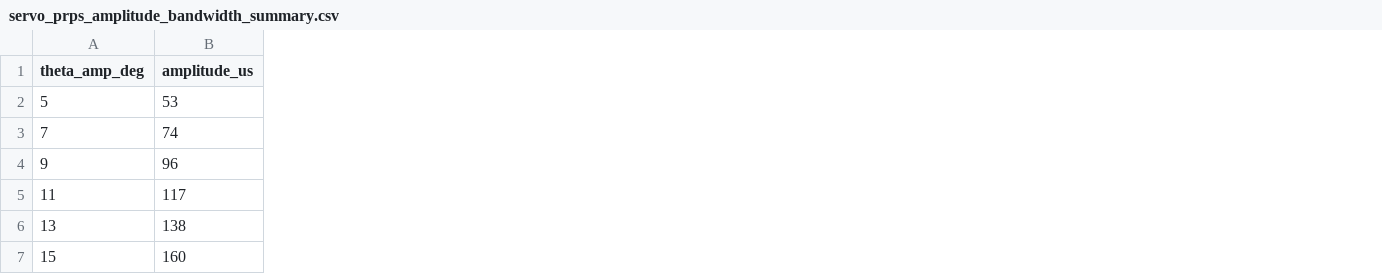
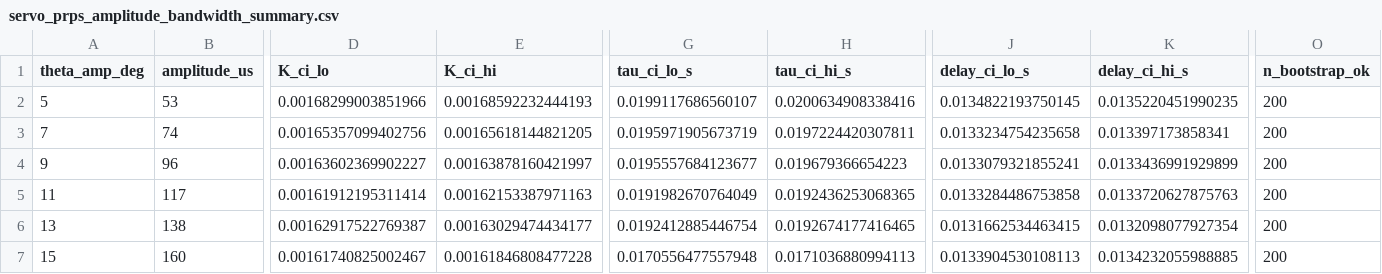
Before and after one commit to caden-gietzen/thrust-vector-rail, a CSV file: data/processed/system_identification/servo_identification/servo_prps_log/servo_prps_amplitude_bandwidth_summary.csv, drawn as a sheet; only a part is shown, gaps mark what is left out; the diff names each change by its address in the sheet, - before the commit and + after, or states it on an @@ line.

Commit message:
Servo ID: add two-tier UQ + time-domain validation; finalize experiment docs
Add uncertainty quantification and a time-domain validation to the amplitude-ladder
servo analysis, and rewrite the experiment docs around the final approach.

Analysis (analyze_servo_prps_amplitude_sweep.m):
- Per-rung bootstrap of the FOPD (whole-period resampling stratified by
  realization, n=200) -> statistical 95% CI on (K,tau,L) per rung. CIs are very
  tight (e.g. +/-15 deg: tau [17.1,17.1] ms), so the across-rung amplitude window
  (17.1-20.0 ms) is confirmed as the dominant, systematic uncertainty -> the
  Stage 2 design set. tau/L-vs-amplitude plot now carries CI error bars.
- Time-domain validation: lsim the chosen +/-15 deg FOPD on a held-out realization,
  each PRPS burst scored on its own grid (settle gaps not bridged), startup
  transient excluded. VAF 99.9%, NRMSE-fit 97.6%; residual at the 0.39 deg
  backlash floor. New single-axes overlay figure.
- Report gains "Chosen model and uncertainty" + "Time-domain validation" sections
  and per-rung CI columns.

Docs:
- procedure.md: PRPS step rewritten as the amplitude ladder; Uncertainty
  Quantification reframed as two tiers (per-rung bootstrap + amplitude window)
  plus time-domain validation; status/backlash refreshed to the upgraded servo.
- results.md: accepted section gains the two-tier UQ table, the time-domain
  validation table, and the translation figure.

```diff
--- a/data/processed/system_identification/servo_identification/servo_prps_log/servo_prps_amplitude_bandwidth_summary.csv
+++ b/data/processed/system_identification/servo_identification/servo_prps_log/servo_prps_amplitude_bandwidth_summary.csv
+column D (K_ci_lo), rows 2-7: 0.00168299003851966 | 0.00165357099402756 | 0.00163602369902227 | 0.00161912195311414 | 0.00162917522769387 | 0.00161740825002467
+column E (K_ci_hi), rows 2-7: 0.00168592232444193 | 0.00165618144821205 | 0.00163878160421997 | 0.00162153387971163 | 0.00163029474434177 | 0.00161846808477228
+column G (tau_ci_lo_s), rows 2-7: 0.0199117686560107 | 0.0195971905673719 | 0.0195557684123677 | 0.0191982670764049 | 0.0192412885446754 | 0.0170556477557948
+column H (tau_ci_hi_s), rows 2-7: 0.0200634908338416 | 0.0197224420307811 | 0.019679366654223 | 0.0192436253068365 | 0.0192674177416465 | 0.0171036880994113
+column J (delay_ci_lo_s), rows 2-7: 0.0134822193750145 | 0.0133234754235658 | 0.0133079321855241 | 0.0133284486753858 | 0.0131662534463415 | 0.0133904530108113
+column K (delay_ci_hi_s), rows 2-7: 0.0135220451990235 | 0.013397173858341 | 0.0133436991929899 | 0.0133720627875763 | 0.0132098077927354 | 0.0134232055988885
+column O (n_bootstrap_ok), rows 2-7: all 200
```
Also changed, not shown: 4 other files.
